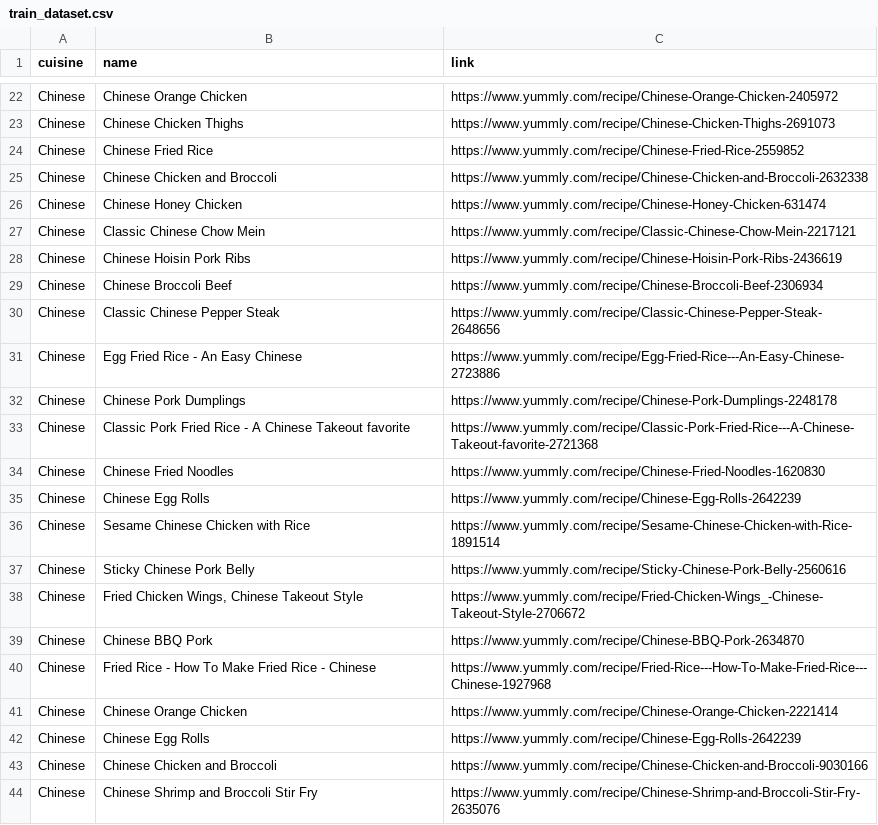
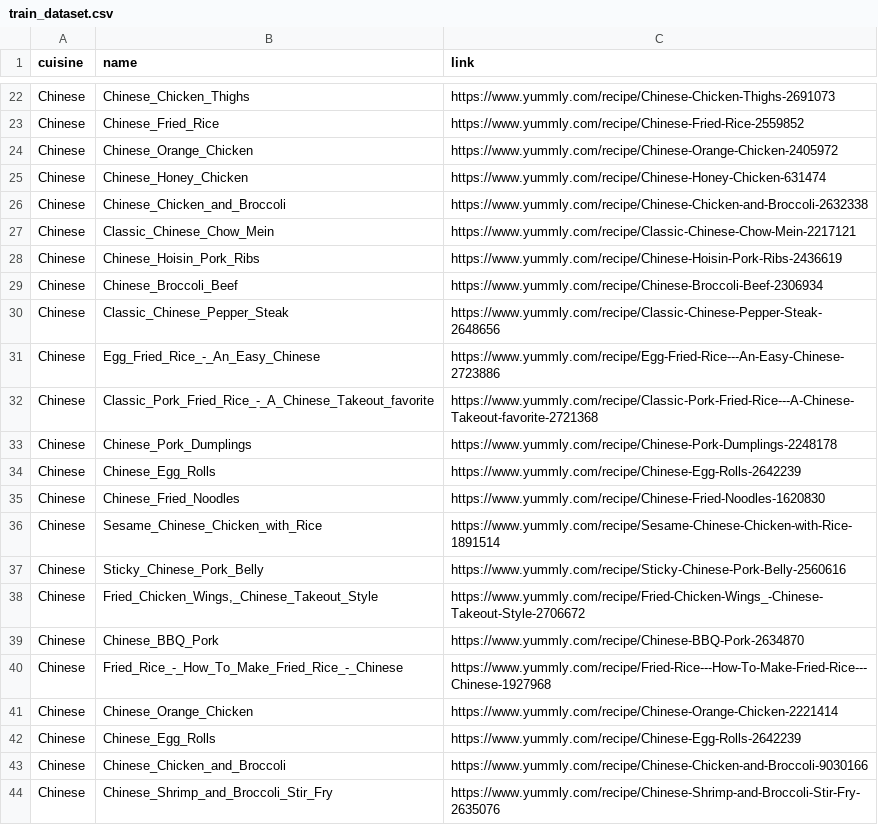
Before and after one commit to leanderpeter/Recipe-Text-Analyzer-Multi-Classification, a CSV file: web_crawler/train_dataset.csv, drawn as a sheet; only a part is shown, gaps mark what is left out; the diff covers the shown part only; the diff names each change by its address in the sheet, - before the commit and + after, or states it on an @@ line.

```diff
--- a/web_crawler/train_dataset.csv
+++ b/web_crawler/train_dataset.csv
-B22 (name): Chinese Orange Chicken
+B22 (name): Chinese_Chicken_Thighs
-C22 (link): https://www.yummly.com/recipe/Chinese-Orange-Chicken-2405972
+C22 (link): https://www.yummly.com/recipe/Chinese-Chicken-Thighs-2691073
-B23 (name): Chinese Chicken Thighs
+B23 (name): Chinese_Fried_Rice
-C23 (link): https://www.yummly.com/recipe/Chinese-Chicken-Thighs-2691073
+C23 (link): https://www.yummly.com/recipe/Chinese-Fried-Rice-2559852
-B24 (name): Chinese Fried Rice
+B24 (name): Chinese_Orange_Chicken
-C24 (link): https://www.yummly.com/recipe/Chinese-Fried-Rice-2559852
+C24 (link): https://www.yummly.com/recipe/Chinese-Orange-Chicken-2405972
-B25 (name): Chinese Chicken and Broccoli
+B25 (name): Chinese_Honey_Chicken
-C25 (link): https://www.yummly.com/recipe/Chinese-Chicken-and-Broccoli-2632338
+C25 (link): https://www.yummly.com/recipe/Chinese-Honey-Chicken-631474
-B26 (name): Chinese Honey Chicken
+B26 (name): Chinese_Chicken_and_Broccoli
-C26 (link): https://www.yummly.com/recipe/Chinese-Honey-Chicken-631474
+C26 (link): https://www.yummly.com/recipe/Chinese-Chicken-and-Broccoli-2632338
-B27 (name): Classic Chinese Chow Mein
+B27 (name): Classic_Chinese_Chow_Mein
-B28 (name): Chinese Hoisin Pork Ribs
+B28 (name): Chinese_Hoisin_Pork_Ribs
-B29 (name): Chinese Broccoli Beef
+B29 (name): Chinese_Broccoli_Beef
-B30 (name): Classic Chinese Pepper Steak
+B30 (name): Classic_Chinese_Pepper_Steak
-B31 (name): Egg Fried Rice - An Easy Chinese
+B31 (name): Egg_Fried_Rice_-_An_Easy_Chinese
-B32 (name): Chinese Pork Dumplings
+B32 (name): Classic_Pork_Fried_Rice_-_A_Chinese_Takeout_favorite
-C32 (link): https://www.yummly.com/recipe/Chinese-Pork-Dumplings-2248178
+C32 (link): https://www.yummly.com/recipe/Classic-Pork-Fried-Rice---A-Chinese-Takeout-favorite-2721368
-B33 (name): Classic Pork Fried Rice - A Chinese Takeout favorite
+B33 (name): Chinese_Pork_Dumplings
-C33 (link): https://www.yummly.com/recipe/Classic-Pork-Fried-Rice---A-Chinese-Takeout-favorite-2721368
+C33 (link): https://www.yummly.com/recipe/Chinese-Pork-Dumplings-2248178
-B34 (name): Chinese Fried Noodles
+B34 (name): Chinese_Egg_Rolls
-C34 (link): https://www.yummly.com/recipe/Chinese-Fried-Noodles-1620830
+C34 (link): https://www.yummly.com/recipe/Chinese-Egg-Rolls-2642239
-B35 (name): Chinese Egg Rolls
+B35 (name): Chinese_Fried_Noodles
-C35 (link): https://www.yummly.com/recipe/Chinese-Egg-Rolls-2642239
+C35 (link): https://www.yummly.com/recipe/Chinese-Fried-Noodles-1620830
-B36 (name): Sesame Chinese Chicken with Rice
+B36 (name): Sesame_Chinese_Chicken_with_Rice
-B37 (name): Sticky Chinese Pork Belly
+B37 (name): Sticky_Chinese_Pork_Belly
-B38 (name): Fried Chicken Wings, Chinese Takeout Style
+B38 (name): Fried_Chicken_Wings,_Chinese_Takeout_Style
-B39 (name): Chinese BBQ Pork
+B39 (name): Chinese_BBQ_Pork
-B40 (name): Fried Rice - How To Make Fried Rice - Chinese
+B40 (name): Fried_Rice_-_How_To_Make_Fried_Rice_-_Chinese
-B41 (name): Chinese Orange Chicken
+B41 (name): Chinese_Orange_Chicken
-B42 (name): Chinese Egg Rolls
+B42 (name): Chinese_Egg_Rolls
-B43 (name): Chinese Chicken and Broccoli
+B43 (name): Chinese_Chicken_and_Broccoli
-B44 (name): Chinese Shrimp and Broccoli Stir Fry
+B44 (name): Chinese_Shrimp_and_Broccoli_Stir_Fry
```
Also changed, not shown: 140 edited cells elsewhere in this file, web_crawler/test_dataset.csv, 1 other file.
